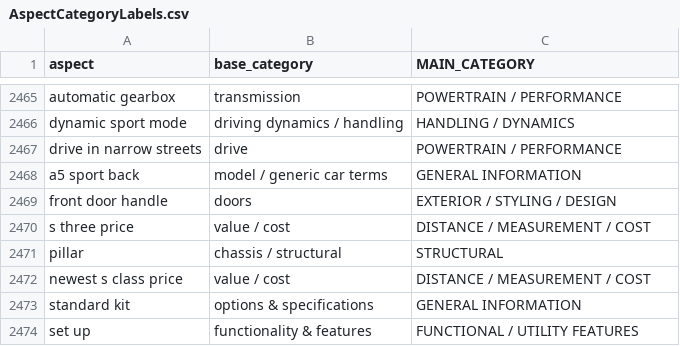
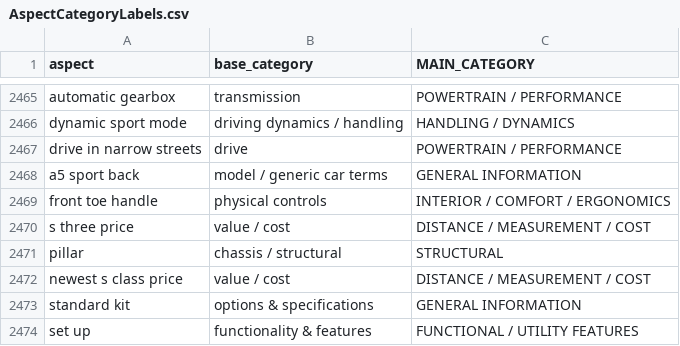
Before and after one commit to AtiUsm/MuseASTE, a CSV file: dataset/AspectCategoryLabels.csv, drawn as a sheet; only a part is shown, gaps mark what is left out.

Commit message:
Update AspectCategoryLabels.csv

```diff
--- a/dataset/AspectCategoryLabels.csv
+++ b/dataset/AspectCategoryLabels.csv
@@ -2468,3 +2468,3 @@ drive in narrow streets,drive,POWERTRAIN / PERFORMANCE
 a5 sport back,model / generic car terms,GENERAL INFORMATION
-front door handle,doors,EXTERIOR / STYLING / DESIGN
+front toe handle,physical controls,INTERIOR / COMFORT / ERGONOMICS
 s three price,value / cost,DISTANCE / MEASUREMENT /  COST
```
